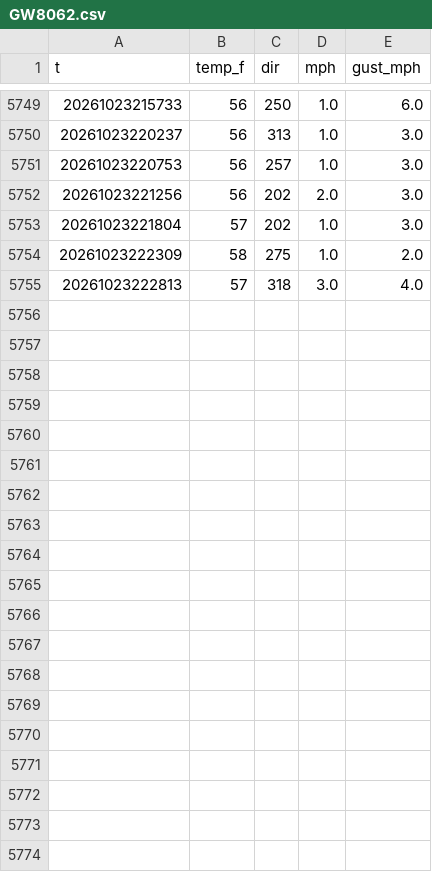
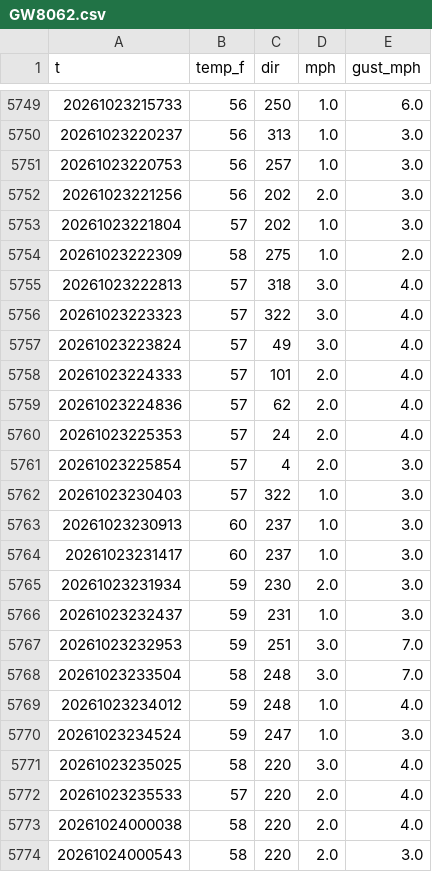
Before and after one commit to josh-porg/charles-race-card, a CSV file: sammamish/history/GW8062.csv, drawn as a sheet; only a part is shown, gaps mark what is left out; the diff covers the shown part only; the diff names each change by its address in the sheet, - before the commit and + after, or states it on an @@ line.

```diff
--- a/sammamish/history/GW8062.csv
+++ b/sammamish/history/GW8062.csv
+row 5756: 20261023223323 | 57 | 322 | 3.0 | 4.0
+row 5757: 20261023223824 | 57 | 49 | 3.0 | 4.0
+row 5758: 20261023224333 | 57 | 101 | 2.0 | 4.0
+row 5759: 20261023224836 | 57 | 62 | 2.0 | 4.0
+row 5760: 20261023225353 | 57 | 24 | 2.0 | 4.0
+row 5761: 20261023225854 | 57 | 4 | 2.0 | 3.0
+row 5762: 20261023230403 | 57 | 322 | 1.0 | 3.0
+row 5763: 20261023230913 | 60 | 237 | 1.0 | 3.0
+row 5764: 20261023231417 | 60 | 237 | 1.0 | 3.0
+row 5765: 20261023231934 | 59 | 230 | 2.0 | 3.0
+row 5766: 20261023232437 | 59 | 231 | 1.0 | 3.0
+row 5767: 20261023232953 | 59 | 251 | 3.0 | 7.0
+row 5768: 20261023233504 | 58 | 248 | 3.0 | 7.0
+row 5769: 20261023234012 | 59 | 248 | 1.0 | 4.0
+row 5770: 20261023234524 | 59 | 247 | 1.0 | 3.0
+row 5771: 20261023235025 | 58 | 220 | 3.0 | 4.0
+row 5772: 20261023235533 | 57 | 220 | 2.0 | 4.0
+row 5773: 20261024000038 | 58 | 220 | 2.0 | 4.0
+row 5774: 20261024000543 | 58 | 220 | 2.0 | 3.0
```
Also changed, not shown: 10 added rows elsewhere in this file, sammamish/history/EW8450.csv, sammamish/history/GW1372.csv, 7 other files.
